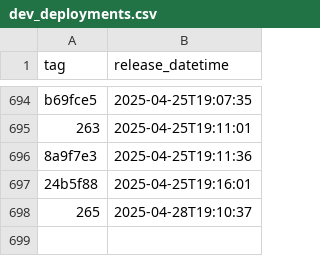
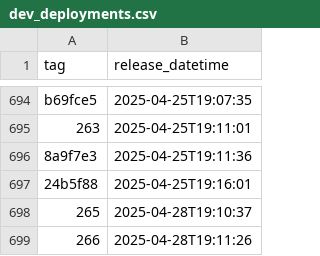
Before and after one commit to NHSDigital/eps-vpc-resources, a CSV file: _data/dev_deployments.csv, drawn as a sheet; only a part is shown, gaps mark what is left out; the diff names each change by its address in the sheet, - before the commit and + after, or states it on an @@ line.

```diff
--- a/_data/dev_deployments.csv
+++ b/_data/dev_deployments.csv
+row 699: 266 | 2025-04-28T19:11:26
```
Also changed, not shown: 1 other file.
